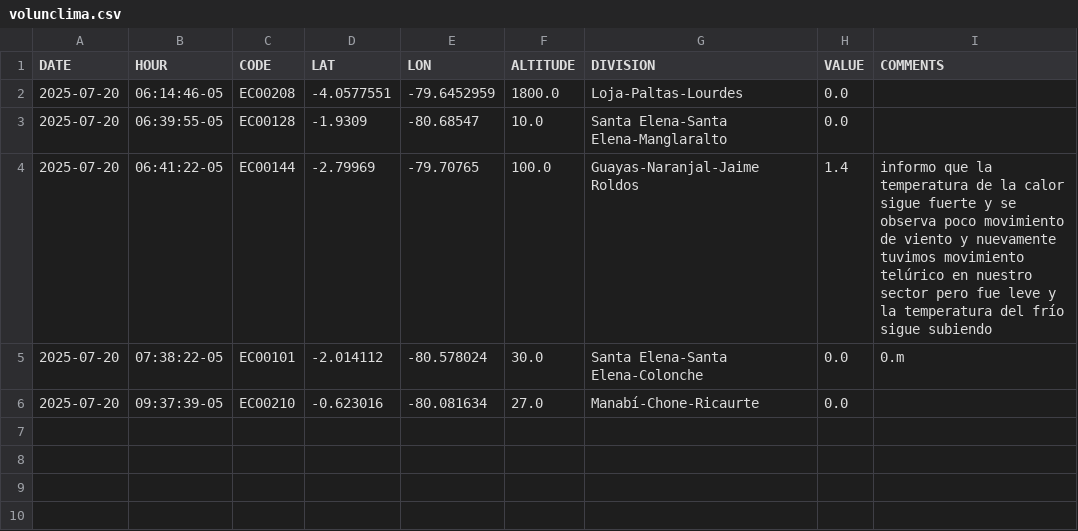
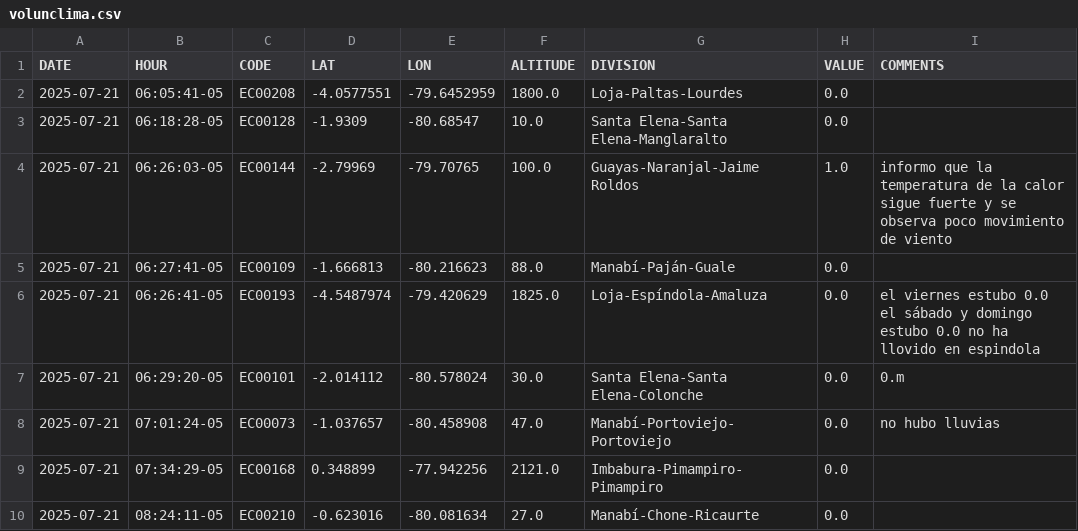
Before and after one commit to DPAINAMHI/tools, a CSV file: volunclima.csv, drawn as a sheet.

```diff
--- a/volunclima.csv
+++ b/volunclima.csv
@@ -1,6 +1,10 @@
 DATE,HOUR,CODE,LAT,LON,ALTITUDE,DIVISION,VALUE,COMMENTS
-2025-07-20,06:14:46-05,EC00208,-4.0577551,-79.6452959,1800.0,Loja-Paltas-Lourdes,0.0,
-2025-07-20,06:39:55-05,EC00128,-1.9309,-80.68547,10.0,Santa Elena-Santa Elena-Manglaralto,0.0,
-2025-07-20,06:41:22-05,EC00144,-2.79969,-79.70765,100.0,Guayas-Naranjal-Jaime Roldos,1.4,informo que la temperatura de la calor sigue fuerte y se observa poco movimiento de viento y nuevamente tuvimos movimiento telúrico en nuestro sector pero fue leve y la temperatura del frío sigue subiendo
-2025-07-20,07:38:22-05,EC00101,-2.014112,-80.578024,30.0,Santa Elena-Santa Elena-Colonche,0.0,0.m
-2025-07-20,09:37:39-05,EC00210,-0.623016,-80.081634,27.0,Manabí-Chone-Ricaurte,0.0,
+2025-07-21,06:05:41-05,EC00208,-4.0577551,-79.6452959,1800.0,Loja-Paltas-Lourdes,0.0,
+2025-07-21,06:18:28-05,EC00128,-1.9309,-80.68547,10.0,Santa Elena-Santa Elena-Manglaralto,0.0,
+2025-07-21,06:26:03-05,EC00144,-2.79969,-79.70765,100.0,Guayas-Naranjal-Jaime Roldos,1.0,informo que la temperatura de la calor sigue fuerte y se observa poco movimiento de viento
+2025-07-21,06:27:41-05,EC00109,-1.666813,-80.216623,88.0,Manabí-Paján-Guale,0.0,
+2025-07-21,06:26:41-05,EC00193,-4.5487974,-79.420629,1825.0,Loja-Espíndola-Amaluza,0.0,el viernes estubo 0.0 el sábado y domingo estubo 0.0 no ha llovido en espindola
+2025-07-21,06:29:20-05,EC00101,-2.014112,-80.578024,30.0,Santa Elena-Santa Elena-Colonche,0.0,0.m
+2025-07-21,07:01:24-05,EC00073,-1.037657,-80.458908,47.0,Manabí-Portoviejo-Portoviejo,0.0,no hubo lluvias
+2025-07-21,07:34:29-05,EC00168,0.348899,-77.942256,2121.0,Imbabura-Pimampiro-Pimampiro,0.0,
+2025-07-21,08:24:11-05,EC00210,-0.623016,-80.081634,27.0,Manabí-Chone-Ricaurte,0.0,
```
Also changed, not shown: 1 other file.
